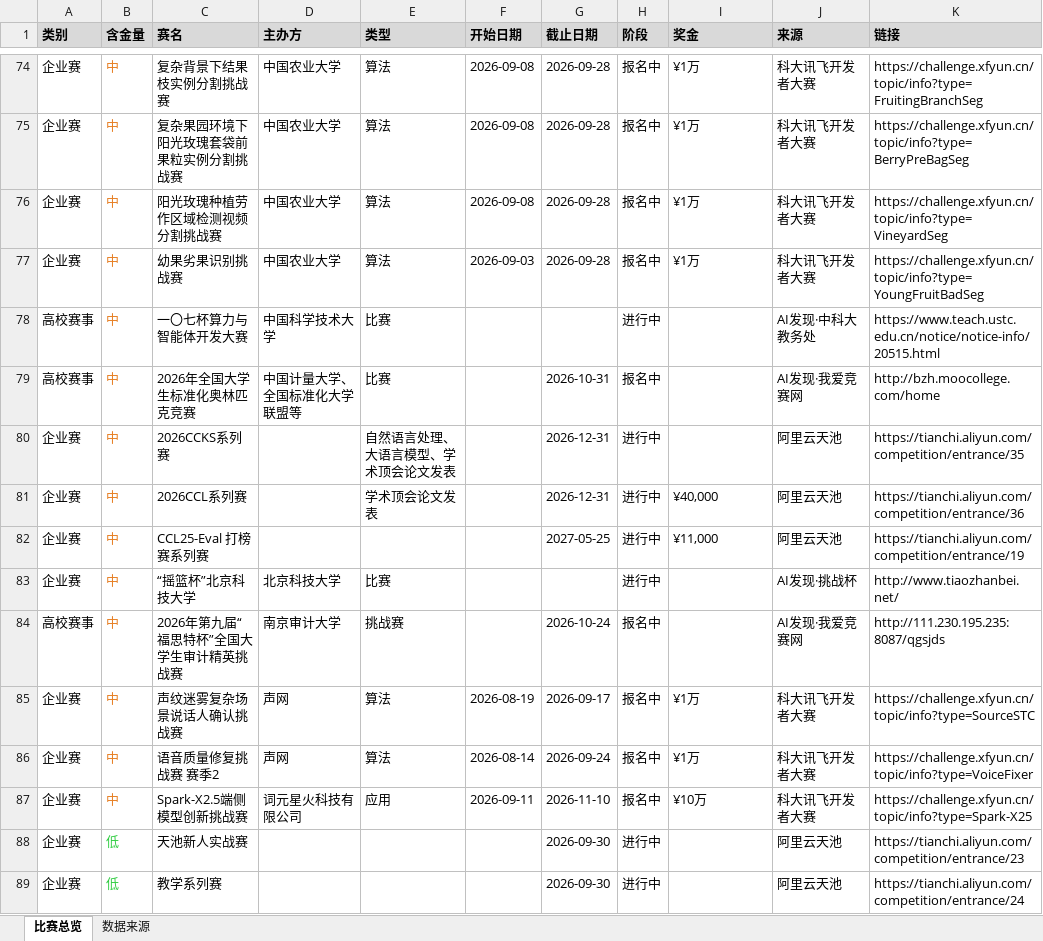
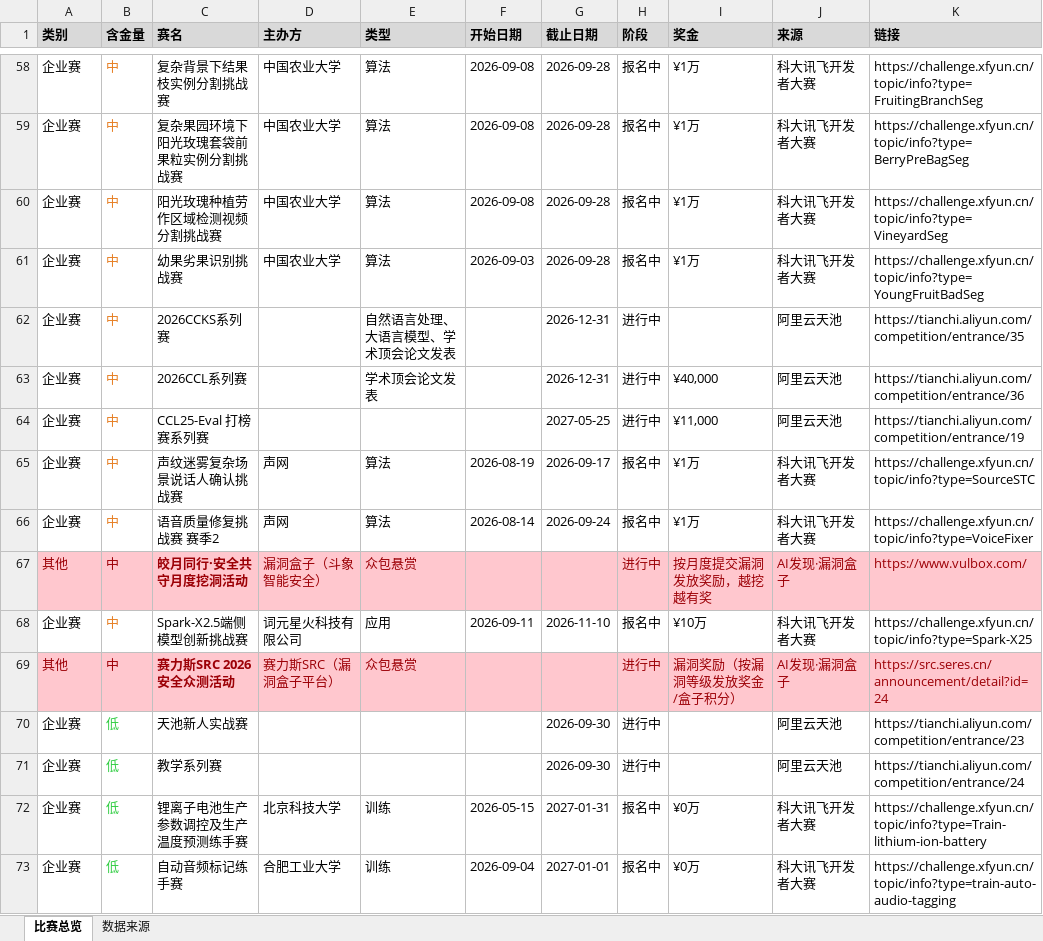
Before and after one commit to ArchaicRam/competition-radar, an Excel workbook: data/competitions.xlsx, sheet 比赛总览, drawn as a sheet; only a part is shown, gaps mark what is left out; the shorter side is filled out with more unchanged rows; values as stored, in another font and other column widths than the file's, no borders; removed rows and columns are numbered as before the commit, all else as after; the diff covers the shown part only; the diff names each change by its address in the sheet, - before the commit and + after, or states it on an @@ line.

```diff
--- a/data/competitions.xlsx (sheet 比赛总览)
+++ b/data/competitions.xlsx (sheet 比赛总览)
-row 78: 高校赛事 | 中 | 一〇七杯算力与智能体开发大赛 | 中国科学技术大学 | 比赛 |  |  | 进行中 |  | AI发现·中科大教务处 | https://www.teach.ustc.edu.cn/notice/notice-info/20515.html
-row 79: 高校赛事 | 中 | 2026年全国大学生标准化奥林匹克竞赛 | 中国计量大学、全国标准化大学联盟等 | 比赛 |  | 2026-10-31 | 报名中 |  | AI发现·我爱竞赛网 | http://bzh.moocollege.com/home
-row 83: 企业赛 | 中 | “摇篮杯”北京科技大学 | 北京科技大学 | 比赛 |  |  | 进行中 |  | AI发现·挑战杯 | http://www.tiaozhanbei.net/
-row 84: 高校赛事 | 中 | 2026年第九届“福思特杯”全国大学生审计精英挑战赛 | 南京审计大学 | 挑战赛 |  | 2026-10-24 | 报名中 |  | AI发现·我爱竞赛网 | http://111.230.195.235:8087/qgsjds
+row 67: 其他 | 中 | 皎月同行·安全共守月度挖洞活动 | 漏洞盒子（斗象智能安全） | 众包悬赏 |  |  | 进行中 | 按月度提交漏洞发放奖励，越挖越有奖 | AI发现·漏洞盒子 | https://www.vulbox.com/
+row 69: 其他 | 中 | 赛力斯SRC 2026安全众测活动 | 赛力斯SRC（漏洞盒子平台） | 众包悬赏 |  |  | 进行中 | 漏洞奖励（按漏洞等级发放奖金/盒子积分） | AI发现·漏洞盒子 | https://src.seres.cn/announcement/detail?id=24
```
Also changed, not shown: 16 removed rows elsewhere in this sheet, sheet 数据来源, 2 other files.
